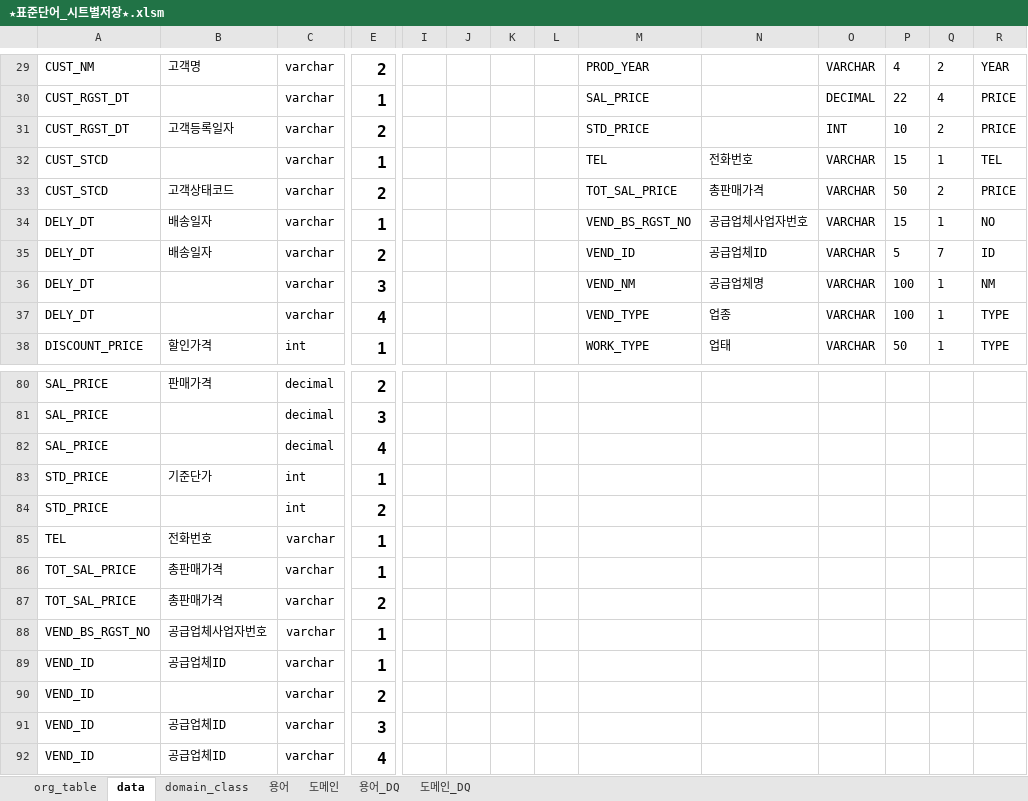
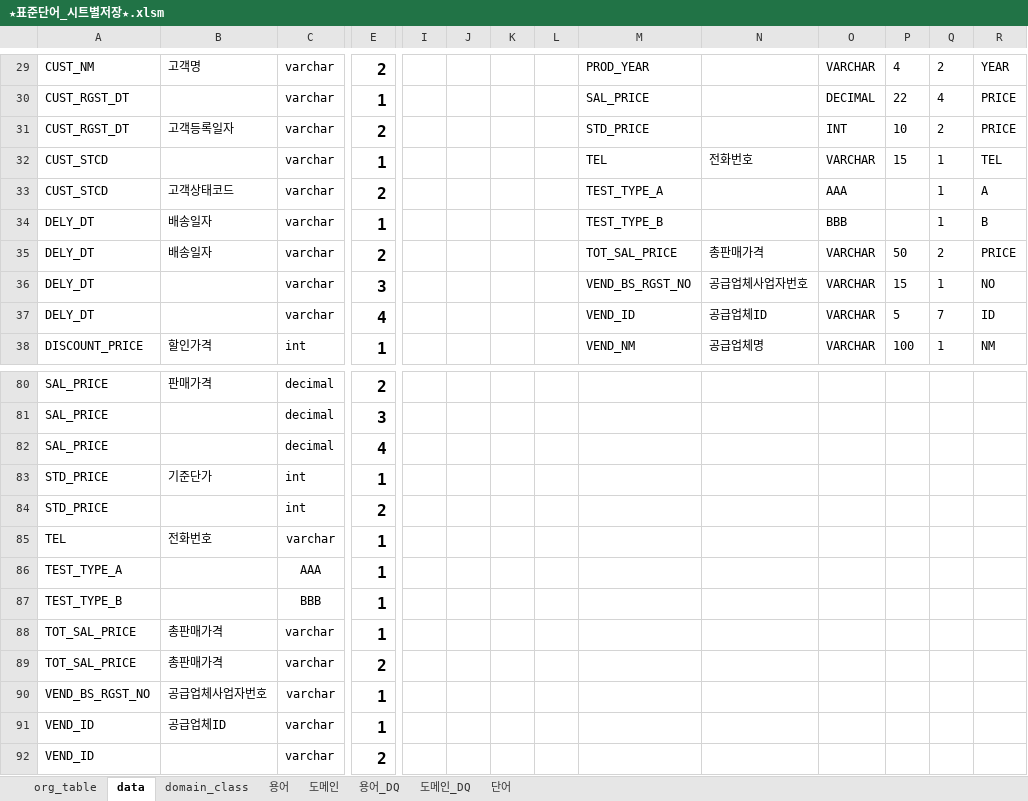
Before and after one commit to ByeongcheolJung/Personal_Repository, an Excel workbook: 엑셀/표준정의서_매크로/★표준단어_시트별저장★.xlsm, sheet data, drawn as a sheet; only a part is shown, gaps mark what is left out; the shorter side is filled out with more unchanged rows; values as stored, in another font and other column widths than the file's, no borders; rows hold the shown columns only; the diff covers the shown part only; the diff names each change by its address in the sheet, - before the commit and + after, or states it on an @@ line.

```diff
--- a/엑셀/표준정의서_매크로/★표준단어_시트별저장★.xlsm (sheet data)
+++ b/엑셀/표준정의서_매크로/★표준단어_시트별저장★.xlsm (sheet data)
+sheet tab: 단어
-M33: TOT_SAL_PRICE
+M33: TEST_TYPE_A
-N33: 총판매가격
+N33: (empty)
-O33: VARCHAR
+O33: AAA
-P33: 50
+P33: (empty)
-Q33: 2
+Q33: 1
-R33: PRICE
+R33: A
-M34: VEND_BS_RGST_NO
+M34: TEST_TYPE_B
-N34: 공급업체사업자번호
+N34: (empty)
-O34: VARCHAR
+O34: BBB
-P34: 15
+P34: (empty)
-R34: NO
+R34: B
-M35: VEND_ID
+M35: TOT_SAL_PRICE
-N35: 공급업체ID
+N35: 총판매가격
-P35: 5
+P35: 50
-Q35: 7
+Q35: 2
-R35: ID
+R35: PRICE
-M36: VEND_NM
+M36: VEND_BS_RGST_NO
-N36: 공급업체명
+N36: 공급업체사업자번호
-P36: 100
+P36: 15
-R36: NM
+R36: NO
-M37: VEND_TYPE
+M37: VEND_ID
-N37: 업종
+N37: 공급업체ID
-P37: 100
+P37: 5
-Q37: 1
+Q37: 7
-R37: TYPE
+R37: ID
-M38: WORK_TYPE
+M38: VEND_NM
-N38: 업태
+N38: 공급업체명
-P38: 50
+P38: 100
-R38: TYPE
+R38: NM
+row 86: TEST_TYPE_A |  | AAA | 1
+row 87: TEST_TYPE_B |  | BBB | 1
```
Also changed, not shown: 12 edited cells elsewhere in this sheet, sheet 용어, sheet 도메인, sheet 도메인_DQ, sheet 용어_DQ, sheet domain_class, sheet org_table, charts or pictures, 엑셀/구조정의서_매크로/★구조정의서 양식_매크로★.xlsm, 9 other files.
